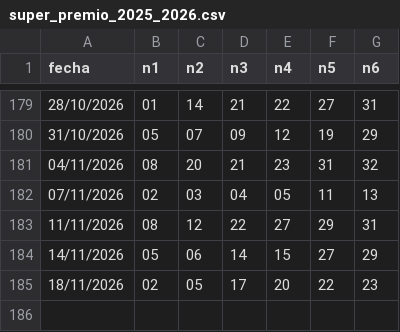
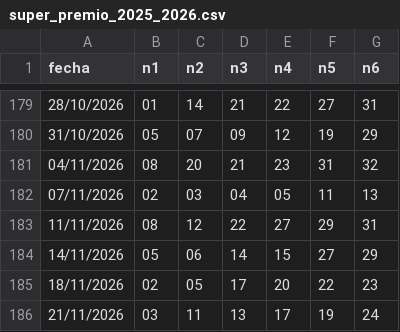
Before and after one commit to roleev4-alt/tobyscoin, a CSV file: loto-honduras/data/super_premio_2025_2026.csv, drawn as a sheet; only a part is shown, gaps mark what is left out; the diff names each change by its address in the sheet, - before the commit and + after, or states it on an @@ line.

```diff
--- a/loto-honduras/data/super_premio_2025_2026.csv
+++ b/loto-honduras/data/super_premio_2025_2026.csv
+row 186: 21/11/2026 | 03 | 11 | 13 | 17 | 19 | 24
```
Also changed, not shown: loto-honduras/data/seguimiento_jugadas.csv, 1 other file.
